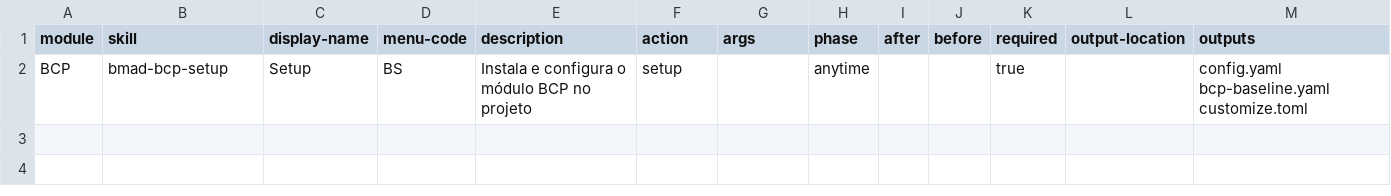
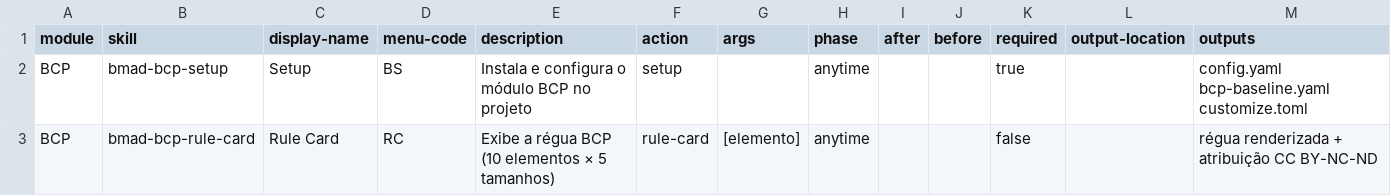
Before and after one commit to nidelson/bmad-module-bcp, a CSV file: skills/bmad-bcp-setup/assets/module-help.csv, drawn as a sheet; the diff names each change by its address in the sheet, - before the commit and + after, or states it on an @@ line.

```diff
--- a/skills/bmad-bcp-setup/assets/module-help.csv
+++ b/skills/bmad-bcp-setup/assets/module-help.csv
+row 3: BCP | bmad-bcp-rule-card | Rule Card | RC | Exibe a régua BCP (10 elementos × 5 tamanhos) | rule-card | [elemento] | anytime |  |  | false |  | régua renderizada + atribuição CC BY-NC-ND
```
Also changed, not shown: 5 other files.
